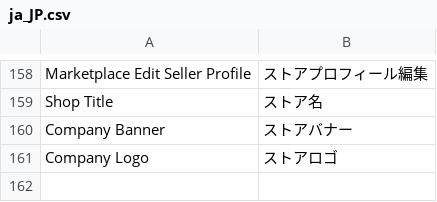
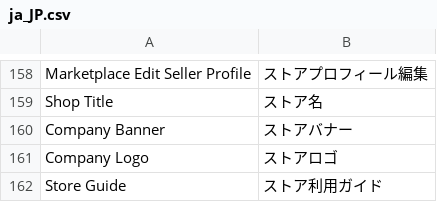
Before and after one commit to mguyenminh99/mirror-project, a CSV file: app/design/frontend/True/mpx/i18n/ja_JP.csv, drawn as a sheet; only a part is shown, gaps mark what is left out; the diff names each change by its address in the sheet, - before the commit and + after, or states it on an @@ line.

Commit message:
#225 Add store guide link on seller page footer

```diff
--- a/app/design/frontend/True/mpx/i18n/ja_JP.csv
+++ b/app/design/frontend/True/mpx/i18n/ja_JP.csv
+row 162: Store Guide | ストア利用ガイド
```
Also changed, not shown: 2 other files.
